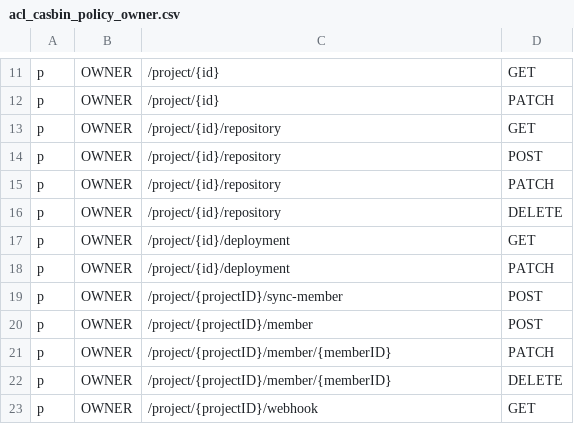
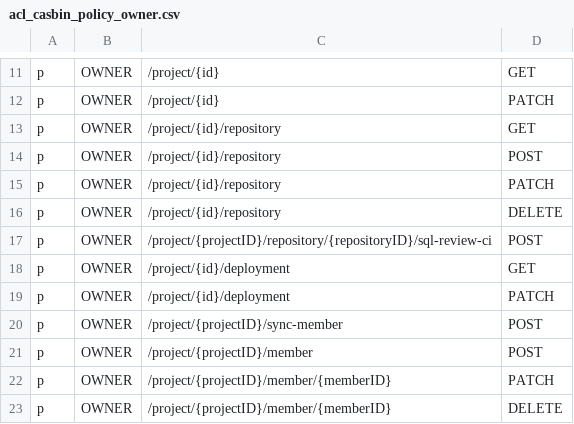
Before and after one commit to bytebase/bytebase, a CSV file: server/acl_casbin_policy_owner.csv, drawn as a sheet; only a part is shown, gaps mark what is left out; the shorter side is filled out with more unchanged rows; the diff names each change by its address in the sheet, - before the commit and + after, or states it on an @@ line.

```diff
--- a/server/acl_casbin_policy_owner.csv
+++ b/server/acl_casbin_policy_owner.csv
+row 17: p | OWNER | /project/{projectID}/repository/{repositoryID}/sql-review-ci | POST
```
Also changed, not shown: server/acl_casbin_policy_dba.csv, server/acl_casbin_policy_developer.csv, 12 other files.
